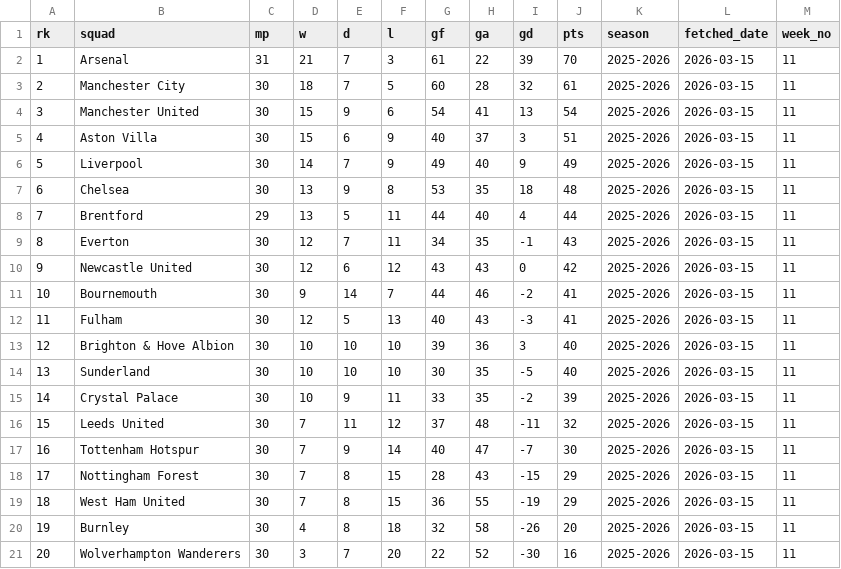
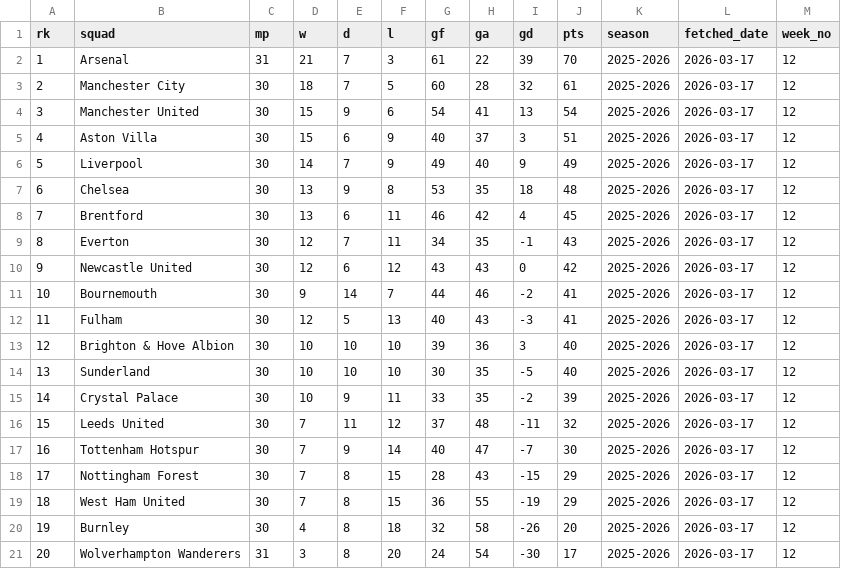
Before and after one commit to stiles/english-football-leagues, a CSV file: data/table/epl_table_latest.csv, drawn as a sheet.

```diff
--- a/data/table/epl_table_latest.csv
+++ b/data/table/epl_table_latest.csv
@@ -1,21 +1,21 @@
 rk,squad,mp,w,d,l,gf,ga,gd,pts,season,fetched_date,week_no
-1,Arsenal,31,21,7,3,61,22,39,70,2025-2026,2026-03-15,11
-2,Manchester City,30,18,7,5,60,28,32,61,2025-2026,2026-03-15,11
-3,Manchester United,30,15,9,6,54,41,13,54,2025-2026,2026-03-15,11
-4,Aston Villa,30,15,6,9,40,37,3,51,2025-2026,2026-03-15,11
-5,Liverpool,30,14,7,9,49,40,9,49,2025-2026,2026-03-15,11
-6,Chelsea,30,13,9,8,53,35,18,48,2025-2026,2026-03-15,11
-7,Brentford,29,13,5,11,44,40,4,44,2025-2026,2026-03-15,11
-8,Everton,30,12,7,11,34,35,-1,43,2025-2026,2026-03-15,11
-9,Newcastle United,30,12,6,12,43,43,0,42,2025-2026,2026-03-15,11
-10,Bournemouth,30,9,14,7,44,46,-2,41,2025-2026,2026-03-15,11
-11,Fulham,30,12,5,13,40,43,-3,41,2025-2026,2026-03-15,11
-12,Brighton & Hove Albion,30,10,10,10,39,36,3,40,2025-2026,2026-03-15,11
-13,Sunderland,30,10,10,10,30,35,-5,40,2025-2026,2026-03-15,11
-14,Crystal Palace,30,10,9,11,33,35,-2,39,2025-2026,2026-03-15,11
-15,Leeds United,30,7,11,12,37,48,-11,32,2025-2026,2026-03-15,11
-16,Tottenham Hotspur,30,7,9,14,40,47,-7,30,2025-2026,2026-03-15,11
-17,Nottingham Forest,30,7,8,15,28,43,-15,29,2025-2026,2026-03-15,11
-18,West Ham United,30,7,8,15,36,55,-19,29,2025-2026,2026-03-15,11
-19,Burnley,30,4,8,18,32,58,-26,20,2025-2026,2026-03-15,11
-20,Wolverhampton Wanderers,30,3,7,20,22,52,-30,16,2025-2026,2026-03-15,11
+1,Arsenal,31,21,7,3,61,22,39,70,2025-2026,2026-03-17,12
+2,Manchester City,30,18,7,5,60,28,32,61,2025-2026,2026-03-17,12
+3,Manchester United,30,15,9,6,54,41,13,54,2025-2026,2026-03-17,12
+4,Aston Villa,30,15,6,9,40,37,3,51,2025-2026,2026-03-17,12
+5,Liverpool,30,14,7,9,49,40,9,49,2025-2026,2026-03-17,12
+6,Chelsea,30,13,9,8,53,35,18,48,2025-2026,2026-03-17,12
+7,Brentford,30,13,6,11,46,42,4,45,2025-2026,2026-03-17,12
+8,Everton,30,12,7,11,34,35,-1,43,2025-2026,2026-03-17,12
+9,Newcastle United,30,12,6,12,43,43,0,42,2025-2026,2026-03-17,12
+10,Bournemouth,30,9,14,7,44,46,-2,41,2025-2026,2026-03-17,12
+11,Fulham,30,12,5,13,40,43,-3,41,2025-2026,2026-03-17,12
+12,Brighton & Hove Albion,30,10,10,10,39,36,3,40,2025-2026,2026-03-17,12
+13,Sunderland,30,10,10,10,30,35,-5,40,2025-2026,2026-03-17,12
+14,Crystal Palace,30,10,9,11,33,35,-2,39,2025-2026,2026-03-17,12
+15,Leeds United,30,7,11,12,37,48,-11,32,2025-2026,2026-03-17,12
+16,Tottenham Hotspur,30,7,9,14,40,47,-7,30,2025-2026,2026-03-17,12
+17,Nottingham Forest,30,7,8,15,28,43,-15,29,2025-2026,2026-03-17,12
+18,West Ham United,30,7,8,15,36,55,-19,29,2025-2026,2026-03-17,12
+19,Burnley,30,4,8,18,32,58,-26,20,2025-2026,2026-03-17,12
+20,Wolverhampton Wanderers,31,3,8,20,24,54,-30,17,2025-2026,2026-03-17,12
```
Also changed, not shown: 2 other files.
